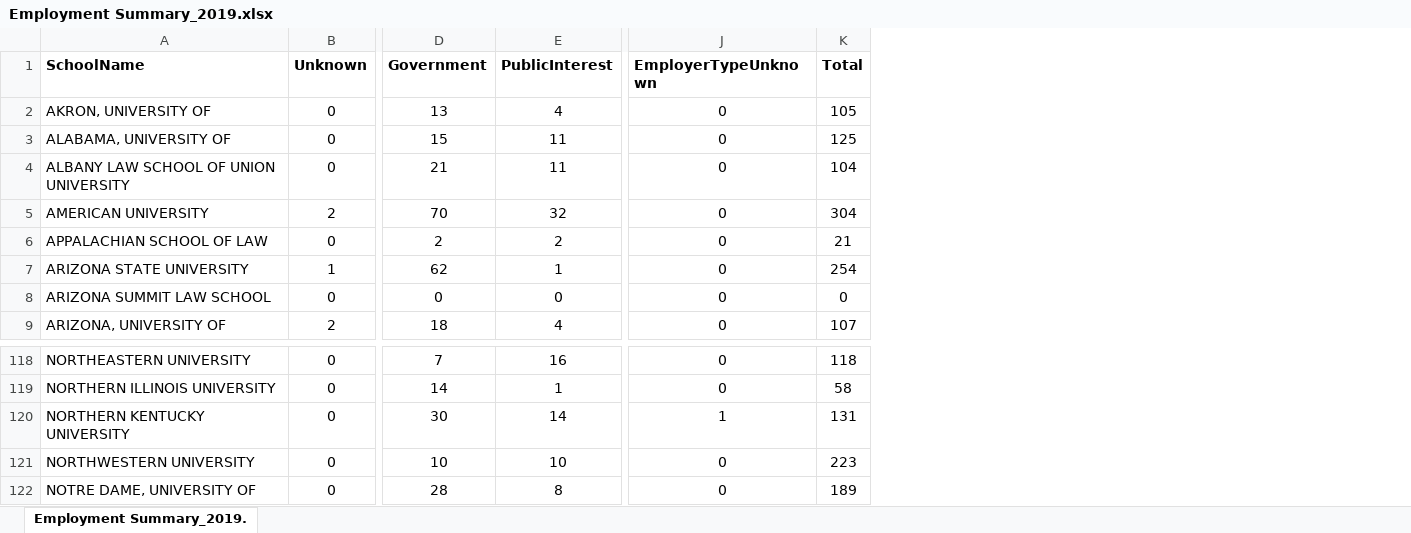
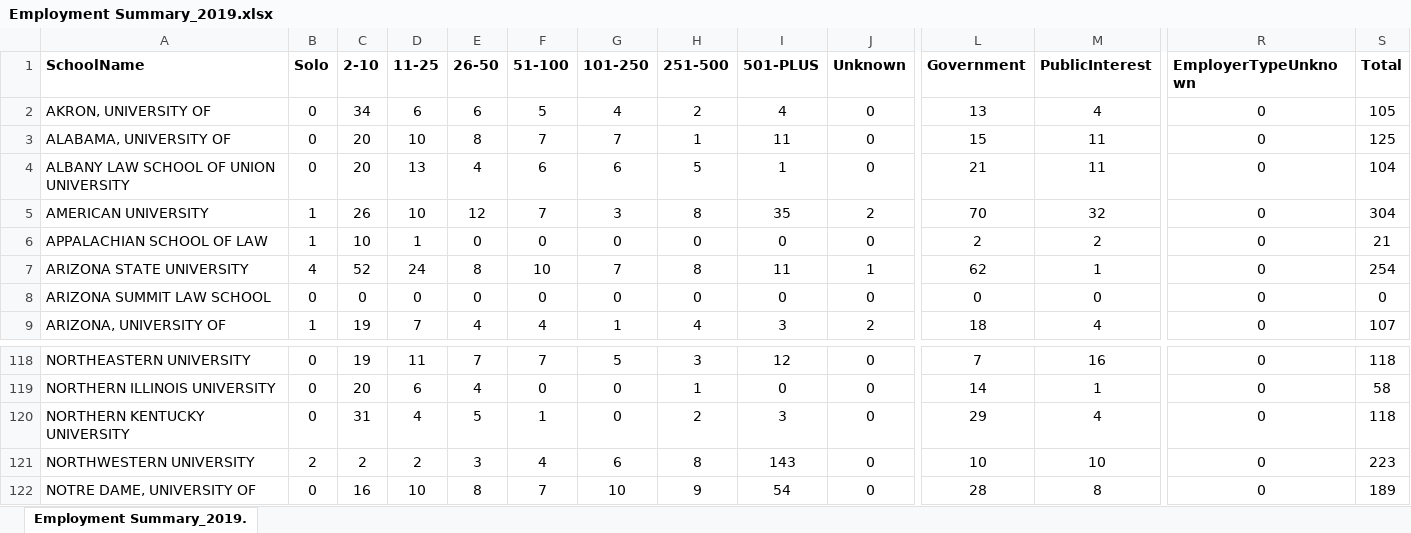
Before and after one commit to wtannergildea/ABA_law_admissions, an Excel workbook: Employment Summary_2019.xlsx, sheet Employment Summary_2019., drawn as a sheet; only a part is shown, gaps mark what is left out; values as stored, in another font and other column widths than the file's, no borders; addresses are those after the commit; the diff names each change by its address in the sheet, - before the commit and + after, or states it on an @@ line.

Commit message:
Staging employment and ethnicity data.

```diff
--- a/Employment Summary_2019.xlsx (sheet Employment Summary_2019.)
+++ b/Employment Summary_2019.xlsx (sheet Employment Summary_2019.)
+column B (Solo), rows 2-9: 0 | 0 | 0 | 1 | 1 | 4 | 0 | 1; rows 118-122: 0 | 0 | 0 | 2 | 0
+column C (2-10), rows 2-9: 34 | 20 | 20 | 26 | 10 | 52 | 0 | 19; rows 118-122: 19 | 20 | 31 | 2 | 16
+column D (11-25), rows 2-9: 6 | 10 | 13 | 10 | 1 | 24 | 0 | 7; rows 118-122: 11 | 6 | 4 | 2 | 10
+column E (26-50), rows 2-9: 6 | 8 | 4 | 12 | 0 | 8 | 0 | 4; rows 118-122: 7 | 4 | 5 | 3 | 8
+column F (51-100), rows 2-9: 5 | 7 | 6 | 7 | 0 | 10 | 0 | 4; rows 118-122: 7 | 0 | 1 | 4 | 7
+column G (101-250), rows 2-9: 4 | 7 | 6 | 3 | 0 | 7 | 0 | 1; rows 118-122: 5 | 0 | 0 | 6 | 10
+column H (251-500), rows 2-9: 2 | 1 | 5 | 8 | 0 | 8 | 0 | 4; rows 118-122: 3 | 1 | 2 | 8 | 9
+column I (501-PLUS), rows 2-9: 4 | 11 | 1 | 35 | 0 | 11 | 0 | 3; rows 118-122: 12 | 0 | 3 | 143 | 54
-L120 (Government): 30
+L120 (Government): 29
-M120 (PublicInterest): 14
+M120 (PublicInterest): 4
-R120 (EmployerTypeUnknown): 1
+R120 (EmployerTypeUnknown): 0
-S120 (Total): 131
+S120 (Total): 118
```
Also changed, not shown: 4 other files.
